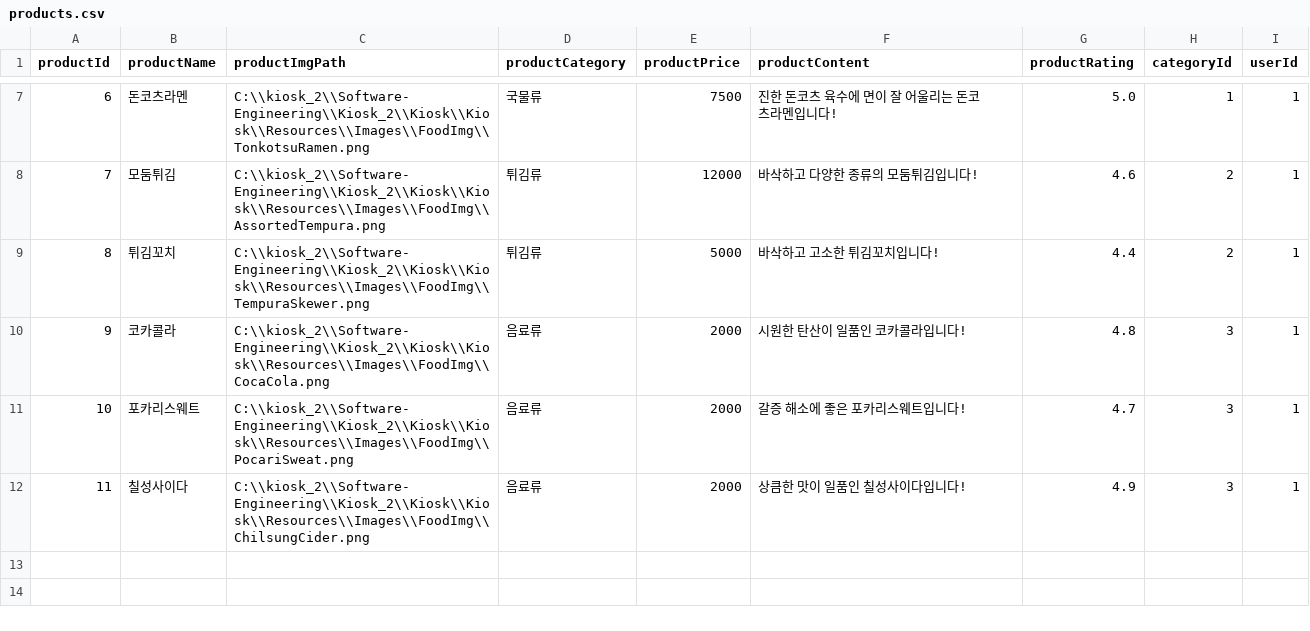
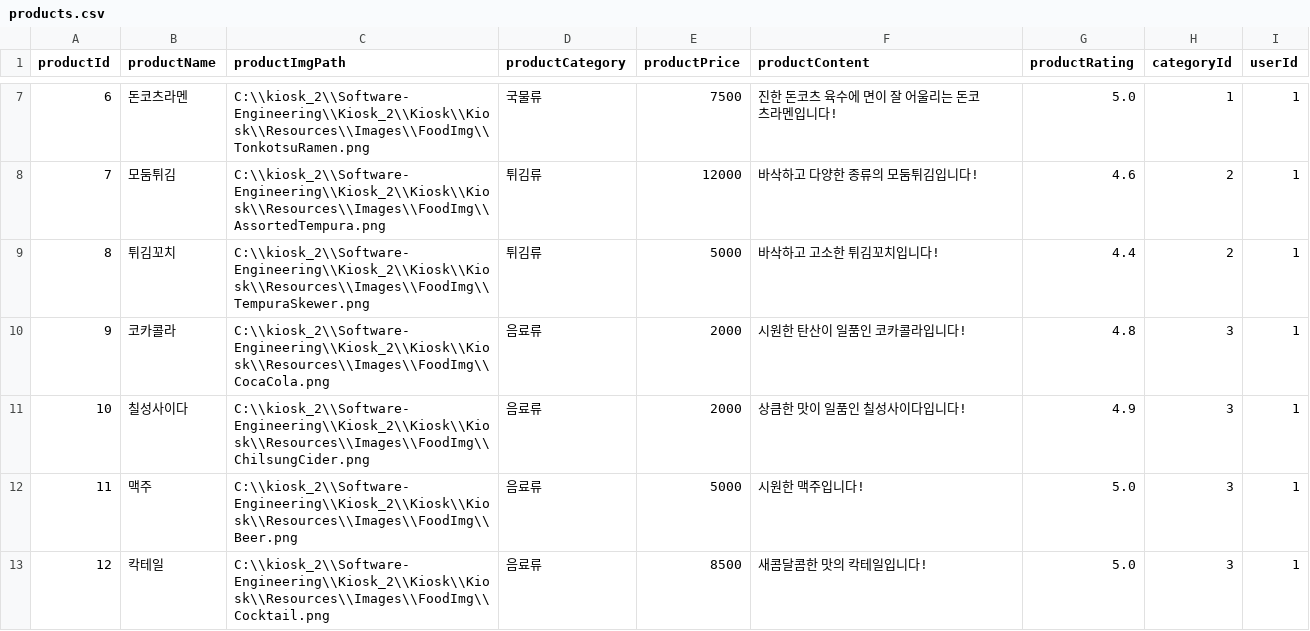
Before and after one commit to ssw0420/Software-Engineering, a CSV file: Kiosk_2/Kiosk/Kiosk/Resources/Data/products.csv, drawn as a sheet; only a part is shown, gaps mark what is left out; removed rows and columns are numbered as before the commit, all else as after; the diff names each change by its address in the sheet, - before the commit and + after, or states it on an @@ line.

```diff
--- a/Kiosk_2/Kiosk/Kiosk/Resources/Data/products.csv
+++ b/Kiosk_2/Kiosk/Kiosk/Resources/Data/products.csv
-row 11: 10 | 포카리스웨트 | C:\\kiosk_2\\Software-Engineering\\Kiosk_2\\Kiosk\\Kiosk\\Resources\\Images\\FoodImg\\PocariSweat.png | 음료류 | 2000 | 갈증 해소에 좋은 포카리스웨트입니다! | 4.7 | 3 | 1
@@ column A (productId) renumbered in row 11 @@
+row 12: 11 | 맥주 | C:\\kiosk_2\\Software-Engineering\\Kiosk_2\\Kiosk\\Kiosk\\Resources\\Images\\FoodImg\\Beer.png | 음료류 | 5000 | 시원한 맥주입니다! | 5.0 | 3 | 1
+row 13: 12 | 칵테일 | C:\\kiosk_2\\Software-Engineering\\Kiosk_2\\Kiosk\\Kiosk\\Resources\\Images\\FoodImg\\Cocktail.png | 음료류 | 8500 | 새콤달콤한 맛의 칵테일입니다! | 5.0 | 3 | 1
```
Also changed, not shown: 26 other files.
